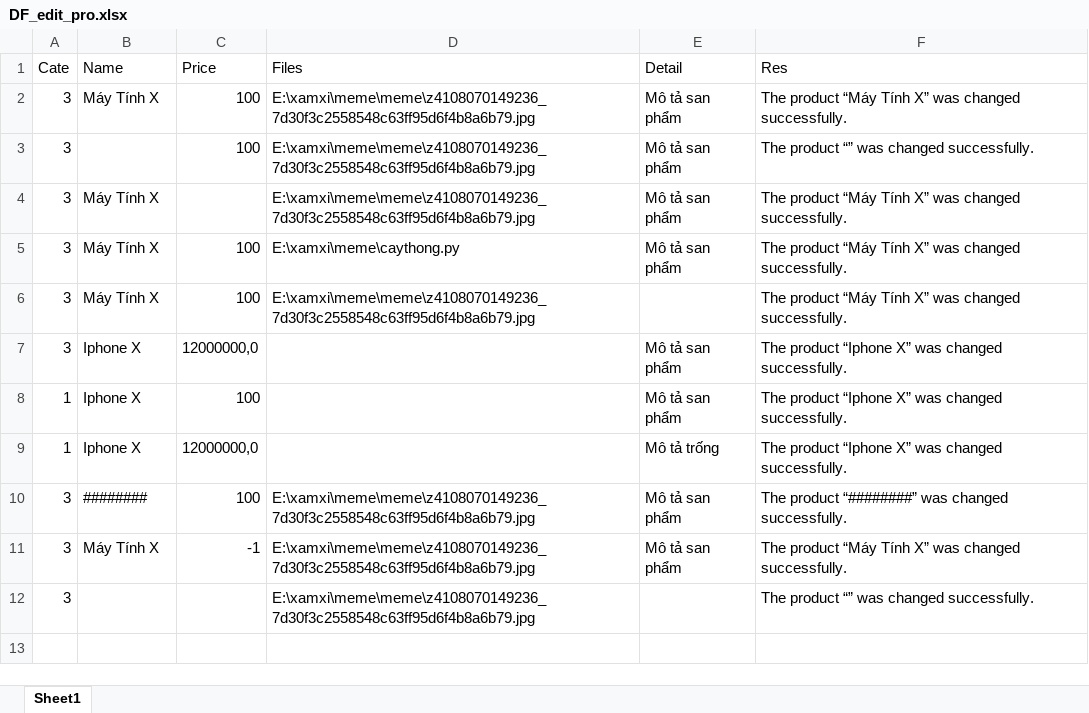
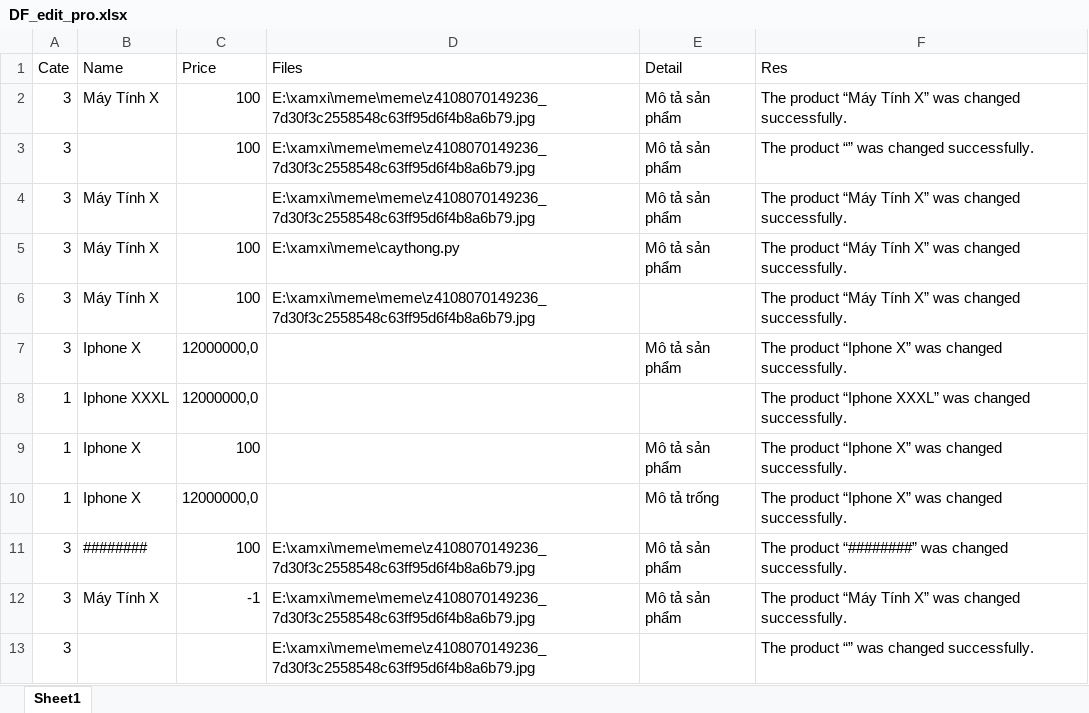
Before and after one commit to TinLite/Test_CTUTSHOP_Katalon, an Excel workbook: Data Files/DF_edit_pro.xlsx, sheet Sheet1, drawn as a sheet; values as stored, in another font and other column widths than the file's, no borders; addresses are those after the commit; the diff names each change by its address in the sheet, - before the commit and + after, or states it on an @@ line.

Commit message:
update edit product

```diff
--- a/Data Files/DF_edit_pro.xlsx (sheet Sheet1)
+++ b/Data Files/DF_edit_pro.xlsx (sheet Sheet1)
-E2:E5 (Detail): Mô tả san phẩm
+E2:E5 (Detail): Mô tả sản phẩm
-E7 (Detail): Mô tả san phẩm
+E7 (Detail): Mô tả sản phẩm
+row 8: 1 | Iphone XXXL | 12000000,0 |  |  | The product “Iphone XXXL” was changed successfully.
-E9 (Detail): Mô tả san phẩm
+E9 (Detail): Mô tả sản phẩm
-E11:E12 (Detail): Mô tả san phẩm
+E11:E12 (Detail): Mô tả sản phẩm
```
Also changed, not shown: formulas that keep their value.
